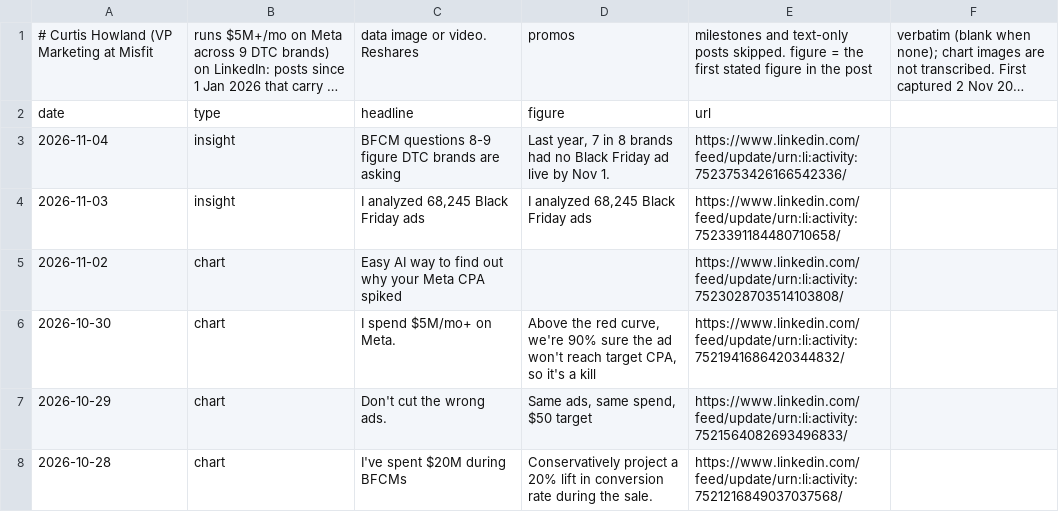
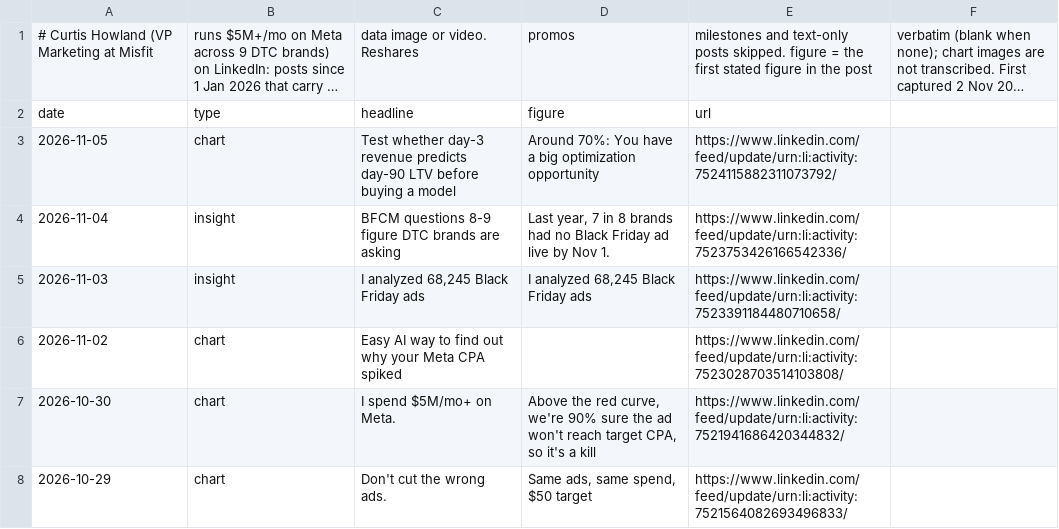
Before and after one commit to rcc-data/dtc-newsroom, a CSV file: data/li_howland_posts.csv, drawn as a sheet; only a part is shown; the shorter side is filled out with more unchanged rows; long unchanged cells end in ….

```diff
--- a/data/li_howland_posts.csv
+++ b/data/li_howland_posts.csv
@@ -2,2 +2,3 @@
 date,type,headline,figure,url
+2026-11-05,chart,Test whether day-3 revenue predicts day-90 LTV before buying a model,"Around 70%: You have a big optimization opportunity",https://www.linkedin.com/feed/update/urn:li:activity:7524115882311073792/
 2026-11-04,insight,BFCM questions 8-9 figure DTC brands are asking,"Last year, 7 in 8 brands had no Black Friday ad live by Nov 1.",https://www.linkedin.com/feed/update/urn:li:activity:7523753426166542336/
```
Also changed, not shown: data/bfcm2026_outlook.csv, data/mbi_new.csv, 8 other files.
